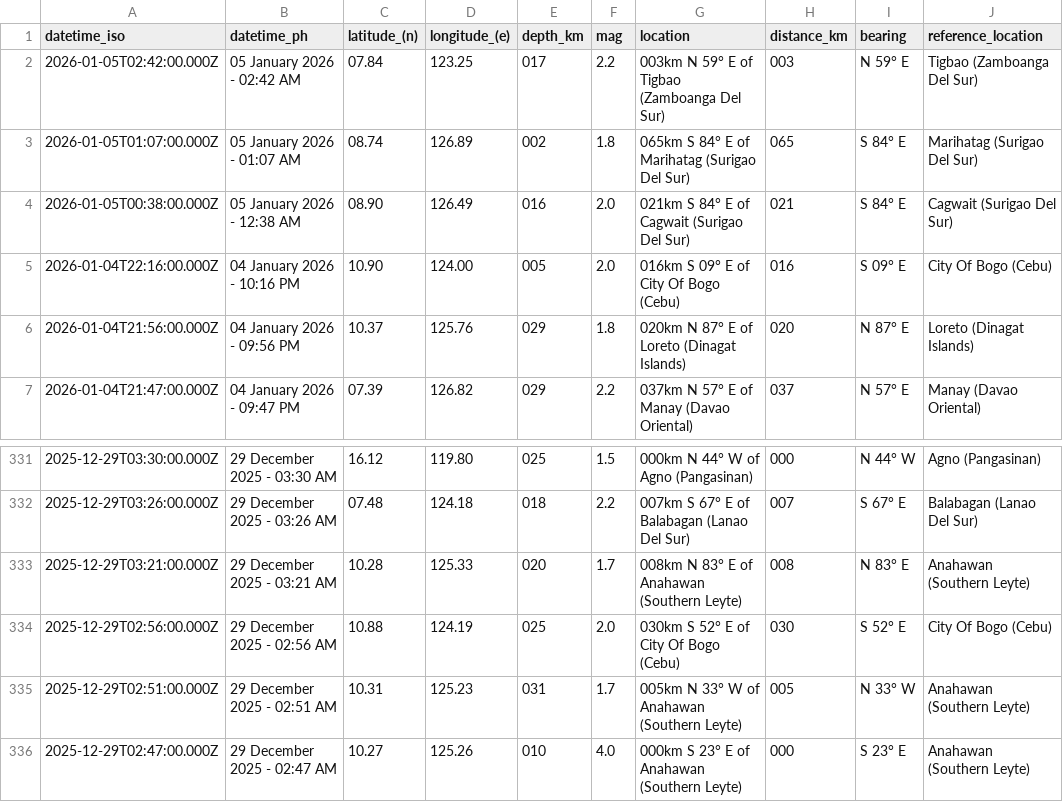
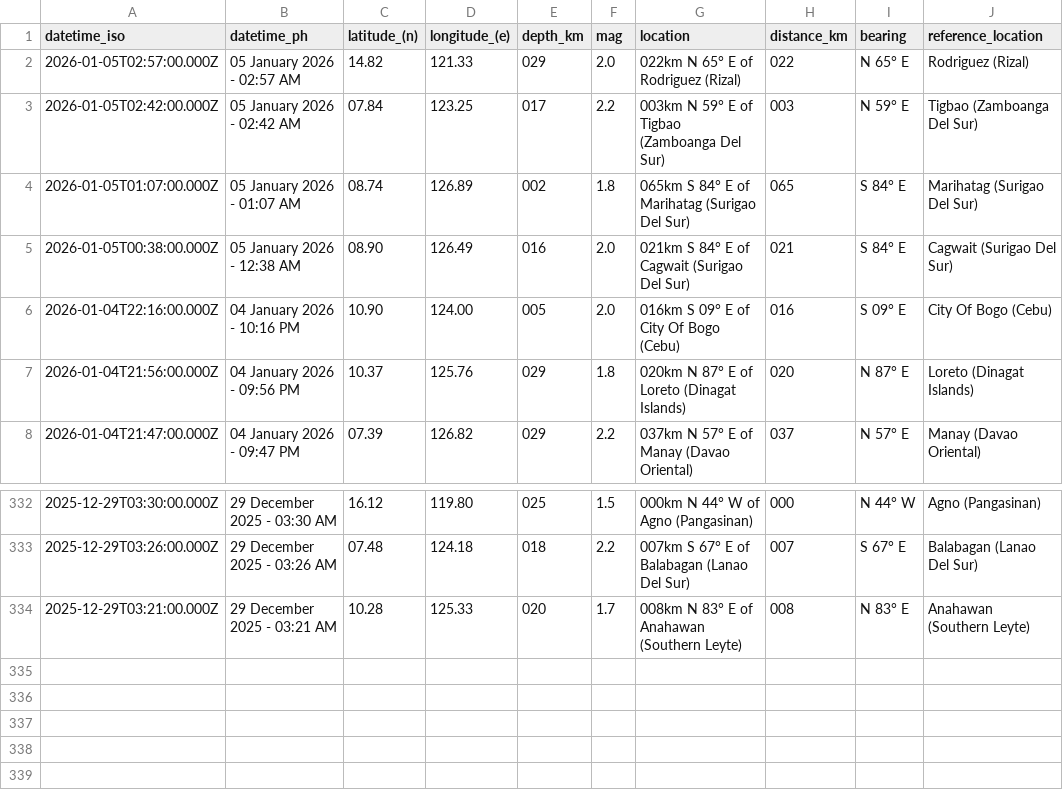
Before and after one commit to chamthesleeptalker/earthquake-tracker, a CSV file: earthquakes_past_7_days.csv, drawn as a sheet; only a part is shown, gaps mark what is left out; removed rows and columns are numbered as before the commit, all else as after; the diff names each change by its address in the sheet, - before the commit and + after, or states it on an @@ line.

```diff
--- a/earthquakes_past_7_days.csv
+++ b/earthquakes_past_7_days.csv
+row 2: 2026-01-05T02:57:00.000Z | 05 January 2026 - 02:57 AM | 14.82 | 121.33 | 029 | 2.0 | 022km N 65° E of Rodriguez (Rizal) | 022 | N 65° E | Rodriguez (Rizal)
-row 334: 2025-12-29T02:56:00.000Z | 29 December 2025 - 02:56 AM | 10.88 | 124.19 | 025 | 2.0 | 030km S 52° E of City Of Bogo (Cebu) | 030 | S 52° E | City Of Bogo (Cebu)
-row 335: 2025-12-29T02:51:00.000Z | 29 December 2025 - 02:51 AM | 10.31 | 125.23 | 031 | 1.7 | 005km N 33° W of Anahawan (Southern Leyte) | 005 | N 33° W | Anahawan (Southern Leyte)
-row 336: 2025-12-29T02:47:00.000Z | 29 December 2025 - 02:47 AM | 10.27 | 125.26 | 010 | 4.0 | 000km S 23° E of Anahawan (Southern Leyte) | 000 | S 23° E | Anahawan (Southern Leyte)
```
Also changed, not shown: earthquake_summary_stats.csv, earthquakes_past_24_hours.csv, 5 other files.
